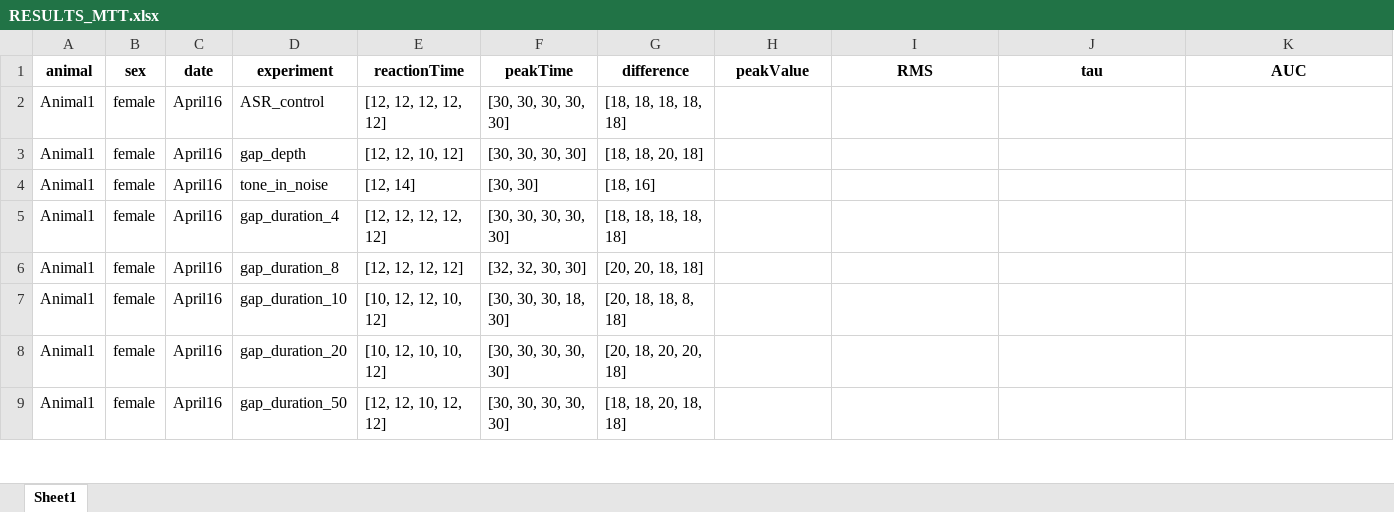
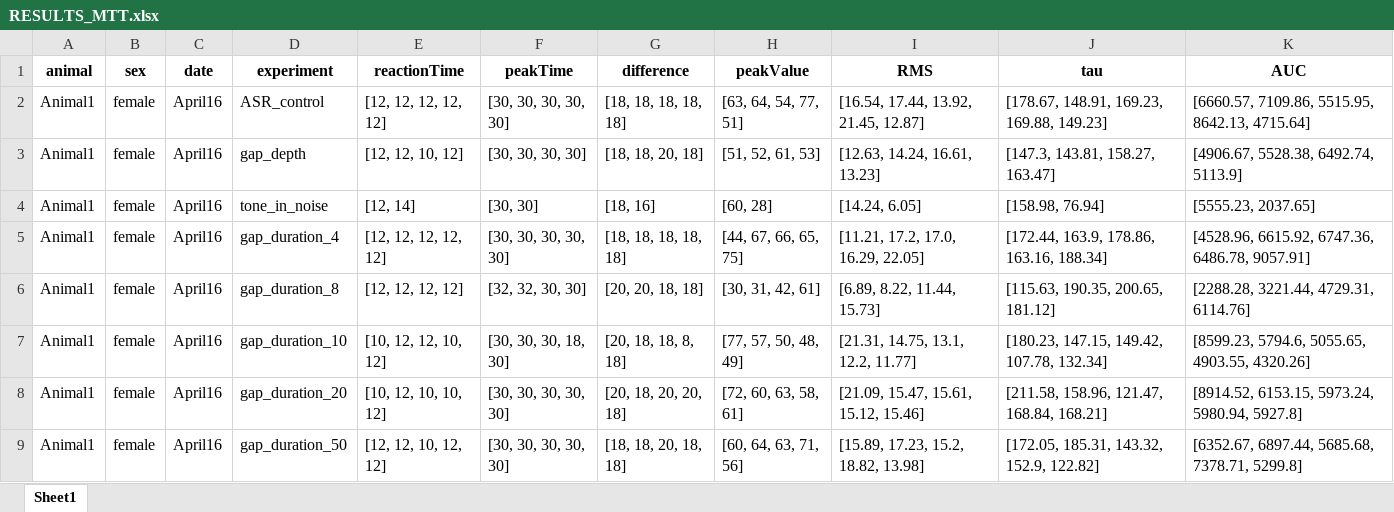
Before and after one commit to Leon-Kolb/Startle-Response-Analysis, an Excel workbook: Analyzer Results/RESULTS_MTT.xlsx, sheet Sheet1, drawn as a sheet; only a part is shown; values as stored, in another font and other column widths than the file's, no borders; the diff covers the shown part only; the diff names each change by its address in the sheet, - before the commit and + after, or states it on an @@ line.

```diff
--- a/Analyzer Results/RESULTS_MTT.xlsx (sheet Sheet1)
+++ b/Analyzer Results/RESULTS_MTT.xlsx (sheet Sheet1)
-H2 (peakValue): (empty)
+H2 (peakValue): [63, 64, 54, 77, 51]
-I2 (RMS): (empty)
+I2 (RMS): [16.54, 17.44, 13.92, 21.45, 12.87]
-J2 (tau): (empty)
+J2 (tau): [178.67, 148.91, 169.23, 169.88, 149.23]
-K2 (AUC): (empty)
+K2 (AUC): [6660.57, 7109.86, 5515.95, 8642.13, 4715.64]
-H3 (peakValue): (empty)
+H3 (peakValue): [51, 52, 61, 53]
-I3 (RMS): (empty)
+I3 (RMS): [12.63, 14.24, 16.61, 13.23]
-J3 (tau): (empty)
+J3 (tau): [147.3, 143.81, 158.27, 163.47]
-K3 (AUC): (empty)
+K3 (AUC): [4906.67, 5528.38, 6492.74, 5113.9]
-H4 (peakValue): (empty)
+H4 (peakValue): [60, 28]
-I4 (RMS): (empty)
+I4 (RMS): [14.24, 6.05]
-J4 (tau): (empty)
+J4 (tau): [158.98, 76.94]
-K4 (AUC): (empty)
+K4 (AUC): [5555.23, 2037.65]
-H5 (peakValue): (empty)
+H5 (peakValue): [44, 67, 66, 65, 75]
-I5 (RMS): (empty)
+I5 (RMS): [11.21, 17.2, 17.0, 16.29, 22.05]
-J5 (tau): (empty)
+J5 (tau): [172.44, 163.9, 178.86, 163.16, 188.34]
-K5 (AUC): (empty)
+K5 (AUC): [4528.96, 6615.92, 6747.36, 6486.78, 9057.91]
-H6 (peakValue): (empty)
+H6 (peakValue): [30, 31, 42, 61]
-I6 (RMS): (empty)
+I6 (RMS): [6.89, 8.22, 11.44, 15.73]
-J6 (tau): (empty)
+J6 (tau): [115.63, 190.35, 200.65, 181.12]
-K6 (AUC): (empty)
+K6 (AUC): [2288.28, 3221.44, 4729.31, 6114.76]
-H7 (peakValue): (empty)
+H7 (peakValue): [77, 57, 50, 48, 49]
-I7 (RMS): (empty)
+I7 (RMS): [21.31, 14.75, 13.1, 12.2, 11.77]
-J7 (tau): (empty)
+J7 (tau): [180.23, 147.15, 149.42, 107.78, 132.34]
-K7 (AUC): (empty)
+K7 (AUC): [8599.23, 5794.6, 5055.65, 4903.55, 4320.26]
-H8 (peakValue): (empty)
+H8 (peakValue): [72, 60, 63, 58, 61]
-I8 (RMS): (empty)
+I8 (RMS): [21.09, 15.47, 15.61, 15.12, 15.46]
-J8 (tau): (empty)
+J8 (tau): [211.58, 158.96, 121.47, 168.84, 168.21]
-K8 (AUC): (empty)
+K8 (AUC): [8914.52, 6153.15, 5973.24, 5980.94, 5927.8]
-H9 (peakValue): (empty)
+H9 (peakValue): [60, 64, 63, 71, 56]
-I9 (RMS): (empty)
+I9 (RMS): [15.89, 17.23, 15.2, 18.82, 13.98]
-J9 (tau): (empty)
+J9 (tau): [172.05, 185.31, 143.32, 152.9, 122.82]
-K9 (AUC): (empty)
+K9 (AUC): [6352.67, 6897.44, 5685.68, 7378.71, 5299.8]
```
Also changed, not shown: 1264 edited cells elsewhere in this sheet, Analyzer Results/RESULTS.xlsx, Analyzer Results/RESULTS_MERGED.xlsx, 36 other files.
